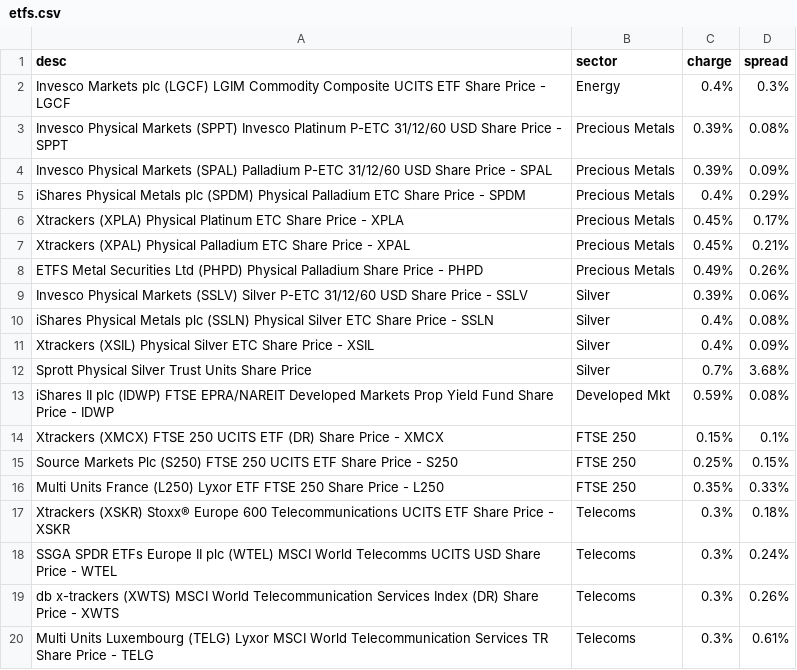
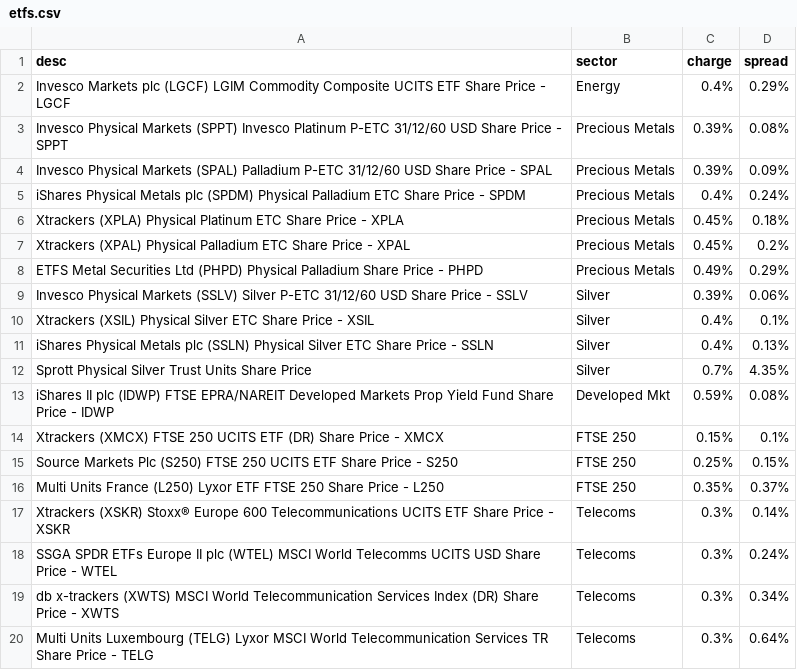
Before and after one commit to KqSMea8/picker, a CSV file: etfs.csv, drawn as a sheet.

```diff
--- a/etfs.csv
+++ b/etfs.csv
@@ -1,13 +1,13 @@
 desc,sector,charge,spread
-Invesco Markets plc (LGCF) LGIM Commodity Composite UCITS ETF Share Price - LGCF, Energy,0.4%,0.3%
+Invesco Markets plc (LGCF) LGIM Commodity Composite UCITS ETF Share Price - LGCF, Energy,0.4%,0.29%
 Invesco Physical Markets (SPPT) Invesco Platinum P-ETC 31/12/60 USD Share Price - SPPT, Precious Metals,0.39%,0.08%
 Invesco Physical Markets (SPAL) Palladium P-ETC 31/12/60 USD Share Price - SPAL, Precious Metals,0.39%,0.09%
-iShares Physical Metals plc (SPDM) Physical Palladium ETC Share Price - SPDM, Precious Metals,0.4%,0.29%
-Xtrackers (XPLA) Physical Platinum ETC Share Price - XPLA, Precious Metals,0.45%,0.17%
-Xtrackers (XPAL) Physical Palladium ETC Share Price - XPAL, Precious Metals,0.45%,0.21%
-ETFS Metal Securities Ltd (PHPD) Physical Palladium Share Price - PHPD, Precious Metals,0.49%,0.26%
+iShares Physical Metals plc (SPDM) Physical Palladium ETC Share Price - SPDM, Precious Metals,0.4%,0.24%
+Xtrackers (XPLA) Physical Platinum ETC Share Price - XPLA, Precious Metals,0.45%,0.18%
+Xtrackers (XPAL) Physical Palladium ETC Share Price - XPAL, Precious Metals,0.45%,0.2%
+ETFS Metal Securities Ltd (PHPD) Physical Palladium Share Price - PHPD, Precious Metals,0.49%,0.29%
 Invesco Physical Markets (SSLV) Silver P-ETC 31/12/60 USD Share Price - SSLV, Silver,0.39%,0.06%
-iShares Physical Metals plc (SSLN) Physical Silver ETC Share Price - SSLN, Silver,0.4%,0.08%
-Xtrackers (XSIL) Physical Silver ETC Share Price - XSIL, Silver,0.4%,0.09%
-Sprott Physical Silver Trust Units Share Price, Silver,0.7%,3.68%
+Xtrackers (XSIL) Physical Silver ETC Share Price - XSIL, Silver,0.4%,0.1%
+iShares Physical Metals plc (SSLN) Physical Silver ETC Share Price - SSLN, Silver,0.4%,0.13%
+Sprott Physical Silver Trust Units Share Price, Silver,0.7%,4.35%
 iShares II plc (IDWP) FTSE EPRA/NAREIT Developed Markets Prop Yield Fund Share Price - IDWP, Developed Mkt,0.59%,0.08%
@@ -15,6 +15,6 @@ Xtrackers (XMCX) FTSE 250 UCITS ETF (DR) Share Price - XMCX, FTSE 250,0.15%,0.1%
 Source Markets Plc (S250) FTSE 250 UCITS ETF Share Price - S250, FTSE 250,0.25%,0.15%
-Multi Units France (L250) Lyxor ETF FTSE 250 Share Price - L250, FTSE 250,0.35%,0.33%
-Xtrackers (XSKR) Stoxx® Europe 600 Telecommunications UCITS ETF Share Price - XSKR, Telecoms,0.3%,0.18%
+Multi Units France (L250) Lyxor ETF FTSE 250 Share Price - L250, FTSE 250,0.35%,0.37%
+Xtrackers (XSKR) Stoxx® Europe 600 Telecommunications UCITS ETF Share Price - XSKR, Telecoms,0.3%,0.14%
 SSGA SPDR ETFs Europe II plc (WTEL) MSCI World Telecomms UCITS USD Share Price - WTEL, Telecoms,0.3%,0.24%
-db x-trackers (XWTS) MSCI World Telecommunication Services Index (DR) Share Price - XWTS, Telecoms,0.3%,0.26%
-Multi Units Luxembourg (TELG) Lyxor MSCI World Telecommunication Services TR Share Price - TELG, Telecoms,0.3%,0.61%
+db x-trackers (XWTS) MSCI World Telecommunication Services Index (DR) Share Price - XWTS, Telecoms,0.3%,0.34%
+Multi Units Luxembourg (TELG) Lyxor MSCI World Telecommunication Services TR Share Price - TELG, Telecoms,0.3%,0.64%
```
Also changed, not shown: etf_details.csv, invtrust_details.csv, 3 other files.
